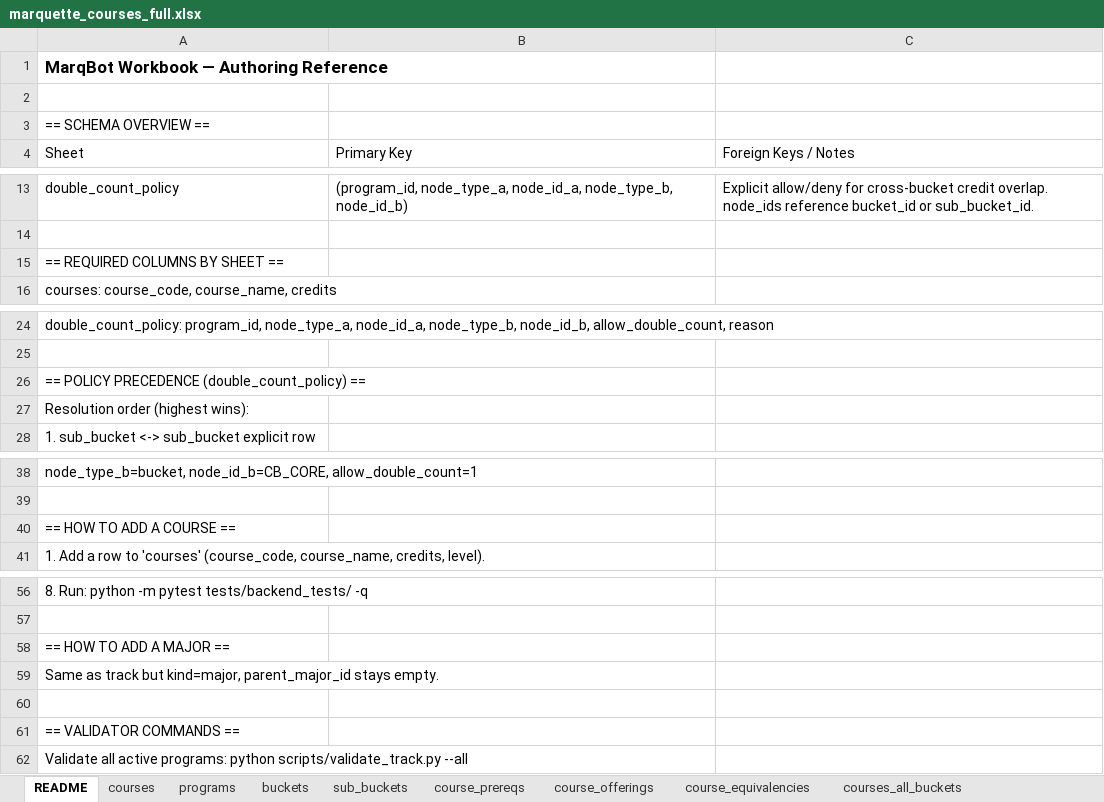
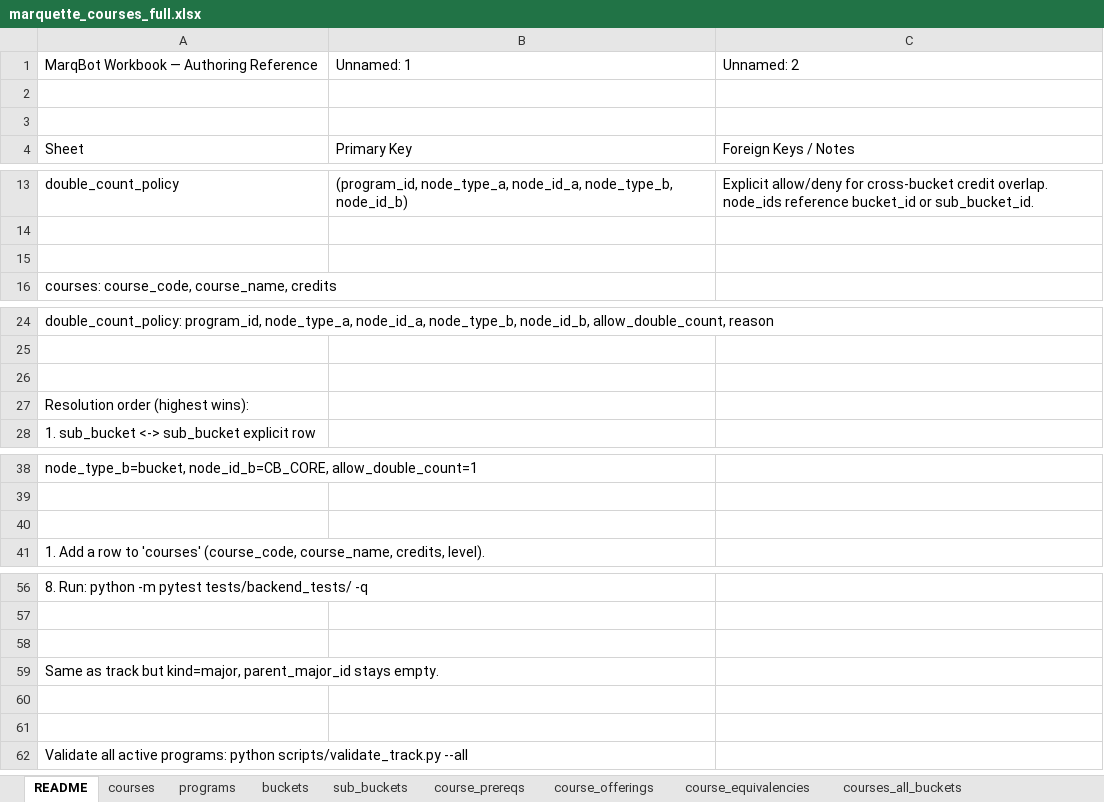
Before and after one commit to markiengo/marqbot, an Excel workbook: marquette_courses_full.xlsx, sheet README, drawn as a sheet; only a part is shown, gaps mark what is left out; values as stored, in another font and other column widths than the file's, no borders; formulas without a stored value are shown as written; the diff covers the shown part only; the diff names each change by its address in the sheet, - before the commit and + after, or states it on an @@ line.

Commit message:
Add HURE major data model injection, stabilize top-nav active state, and refresh README

```diff
--- a/marquette_courses_full.xlsx (sheet README)
+++ b/marquette_courses_full.xlsx (sheet README)
-A1 bold: on
+A1 bold: off, text size: smaller
-B1: (empty)
+B1: Unnamed: 1
-C1: (empty)
+C1: Unnamed: 2
-A3: == SCHEMA OVERVIEW ==
+A3: (empty)
-A15: == REQUIRED COLUMNS BY SHEET ==
+A15: (empty)
-A26: == POLICY PRECEDENCE (double_count_policy) ==
+A26: (empty)
-A40: == HOW TO ADD A COURSE ==
+A40: (empty)
-A58: == HOW TO ADD A MAJOR ==
+A58: (empty)
-A61: == VALIDATOR COMMANDS ==
+A61: (empty)
```
Also changed, not shown: 4 edited cells elsewhere in this sheet, sheet courses_all_buckets, sheet course_offerings, sheet course_prereqs, sheet courses, sheet sub_buckets, sheet buckets, 1 more sheet, 17 other files.
